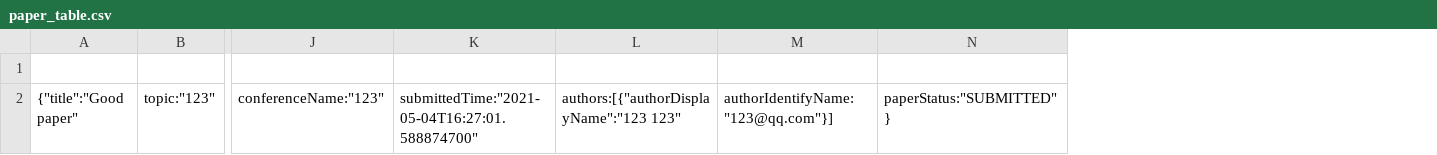
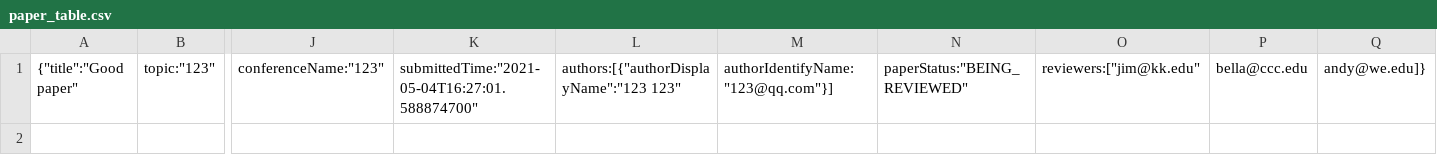
Before and after one commit to sunkaiiii/ConferenceManagementSystem, a CSV file: paper_table.csv, drawn as a sheet; only a part is shown, gaps mark what is left out; removed rows and columns are numbered as before the commit, all else as after; rows hold the shown columns only; the diff names each change by its address in the sheet, - before the commit and + after, or states it on an @@ line.

Commit message:
Reviewer assignment function

```diff
--- a/paper_table.csv
+++ b/paper_table.csv
-column N, row 2: paperStatus:"SUBMITTED"}
+column N, row 1: paperStatus:"BEING_REVIEWED"
+column O, row 1: reviewers:["jim@kk.edu"
+column P, row 1: bella@ccc.edu
+column Q, row 1: andy@we.edu]}
-row 1: (empty)
```
Also changed, not shown: 7 other files.
